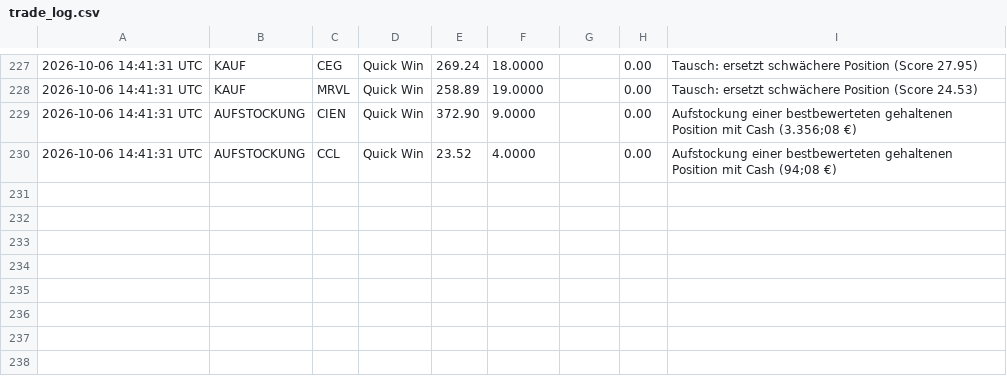
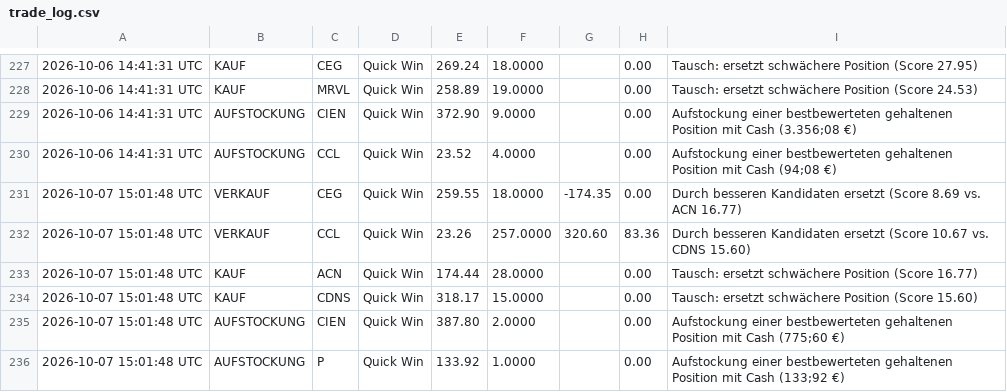
Before and after one commit to heyneca-stack/quantflow-dashboard, a CSV file: trade_log.csv, drawn as a sheet; only a part is shown, gaps mark what is left out; the diff names each change by its address in the sheet, - before the commit and + after, or states it on an @@ line.

```diff
--- a/trade_log.csv
+++ b/trade_log.csv
+row 231: 2026-10-07 15:01:48 UTC | VERKAUF | CEG | Quick Win | 259.55 | 18.0000 | -174.35 | 0.00 | Durch besseren Kandidaten ersetzt (Score 8.69 vs. ACN 16.77)
+row 232: 2026-10-07 15:01:48 UTC | VERKAUF | CCL | Quick Win | 23.26 | 257.0000 | 320.60 | 83.36 | Durch besseren Kandidaten ersetzt (Score 10.67 vs. CDNS 15.60)
+row 233: 2026-10-07 15:01:48 UTC | KAUF | ACN | Quick Win | 174.44 | 28.0000 |  | 0.00 | Tausch: ersetzt schwächere Position (Score 16.77)
+row 234: 2026-10-07 15:01:48 UTC | KAUF | CDNS | Quick Win | 318.17 | 15.0000 |  | 0.00 | Tausch: ersetzt schwächere Position (Score 15.60)
+row 235: 2026-10-07 15:01:48 UTC | AUFSTOCKUNG | CIEN | Quick Win | 387.80 | 2.0000 |  | 0.00 | Aufstockung einer bestbewerteten gehaltenen Position mit Cash (775;60 €)
+row 236: 2026-10-07 15:01:48 UTC | AUFSTOCKUNG | P | Quick Win | 133.92 | 1.0000 |  | 0.00 | Aufstockung einer bestbewerteten gehaltenen Position mit Cash (133;92 €)
```
Also changed, not shown: portfolio_log.csv, 5 other files.
